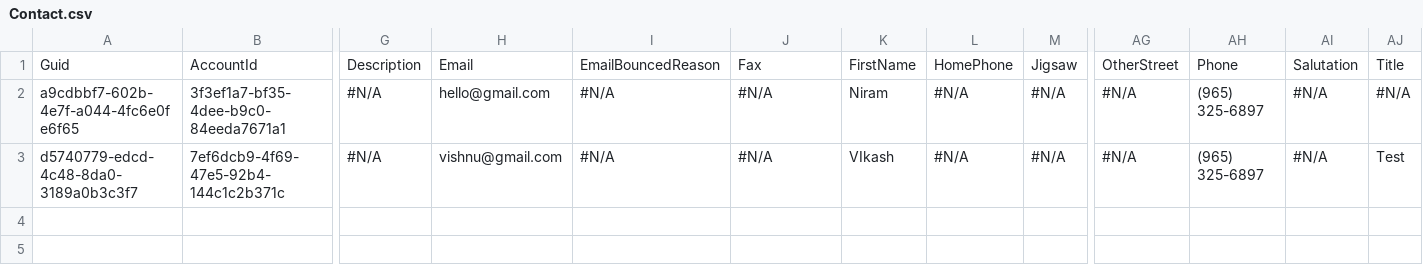
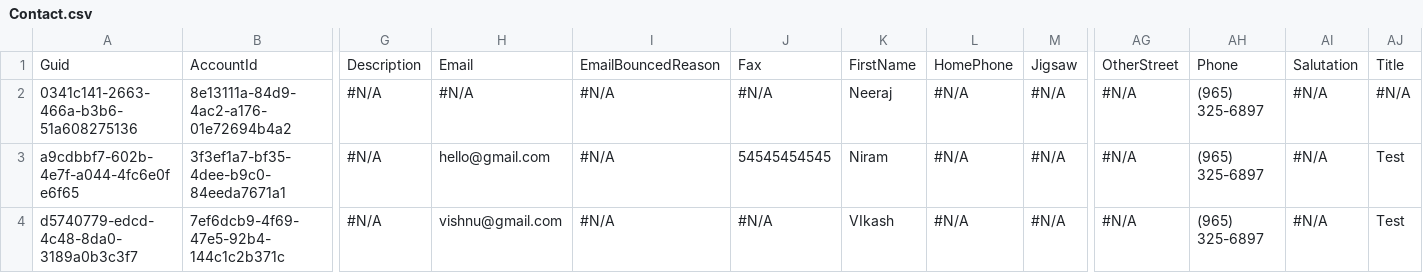
Before and after one commit to prodlytestuser/CPQTest19, a CSV file: Contact.csv, drawn as a sheet; only a part is shown, gaps mark what is left out; addresses are those after the commit; rows hold the shown columns only; the diff names each change by its address in the sheet, - before the commit and + after, or states it on an @@ line.

```diff
--- a/Contact.csv
+++ b/Contact.csv
+row 2: 0341c141-2663-466a-b3b6-51a608275136 | 8e13111a-84d9-4ac2-a176-01e72694b4a2 | #N/A | #N/A | #N/A | #N/A | Neeraj | #N/A | #N/A | #N/A | (965) 325-6897 | #N/A | #N/A
-J3: #N/A
+J3: 54545454545
-AJ3: #N/A
+AJ3: Test
```
Also changed, not shown: Account.csv, Asset.csv, 3 other files.
